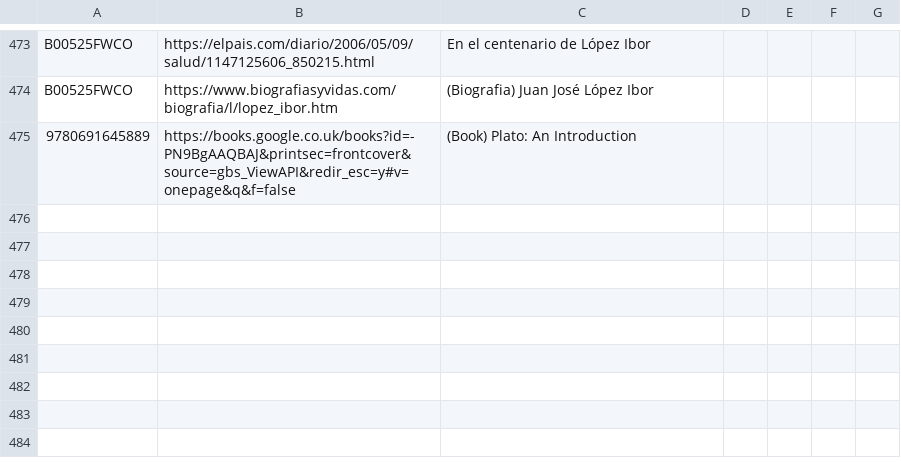
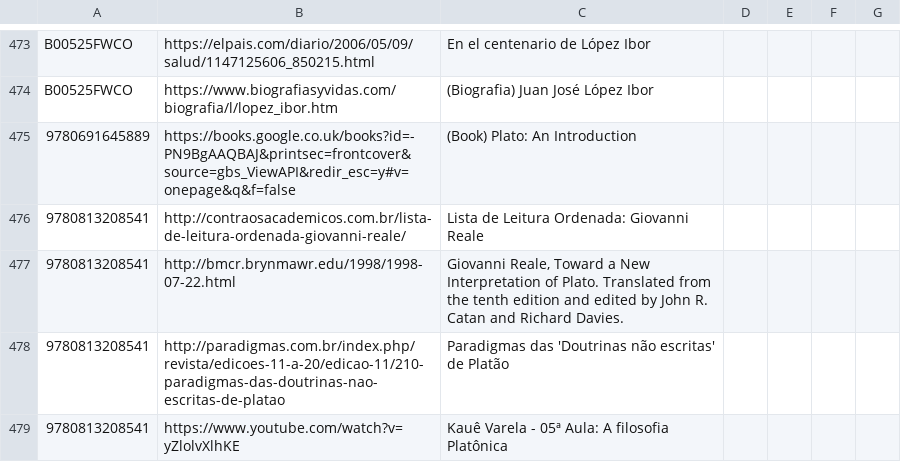
Before and after one commit to xunilrj/xunilrj.github.io, a CSV file: livrosdb/suggestion.links.csv, drawn as a sheet; only a part is shown, gaps mark what is left out.

Commit message:
Toward a New Interpretation of Plato

```diff
--- a/livrosdb/suggestion.links.csv
+++ b/livrosdb/suggestion.links.csv
@@ -475 +475,5 @@
 "9780691645889";"https://books.google.co.uk/books?id=-PN9BgAAQBAJ&printsec=frontcover&source=gbs_ViewAPI&redir_esc=y#v=onepage&q&f=false";"(Book) Plato: An Introduction"
+"9780813208541";"http://contraosacademicos.com.br/lista-de-leitura-ordenada-giovanni-reale/";"Lista de Leitura Ordenada: Giovanni Reale"
+"9780813208541";"http://bmcr.brynmawr.edu/1998/1998-07-22.html";"Giovanni Reale, Toward a New Interpretation of Plato. Translated from the tenth edition and edited by John R. Catan and Richard Davies."
+"9780813208541";"http://paradigmas.com.br/index.php/revista/edicoes-11-a-20/edicao-11/210-paradigmas-das-doutrinas-nao-escritas-de-platao";"Paradigmas das 'Doutrinas não escritas' de Platão"
+"9780813208541";"https://www.youtube.com/watch?v=yZlolvXlhKE";"Kauê Varela - 05ª Aula: A filosofia Platônica"
```
Also changed, not shown: livrosdb/books.csv, livrosdb/livros.csv, 5 other files.
